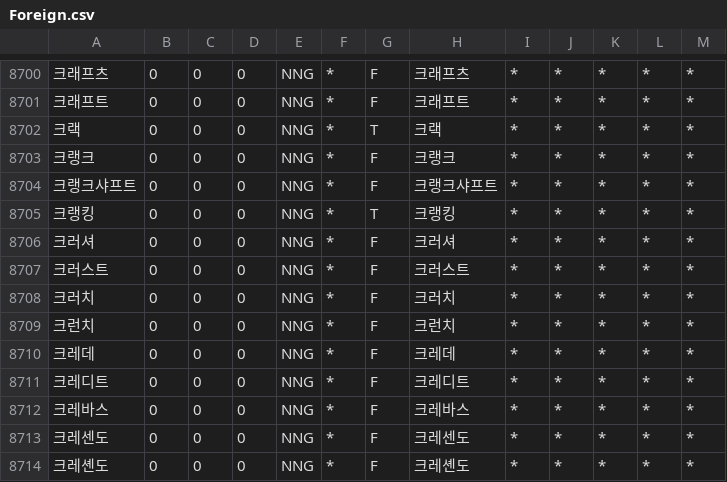
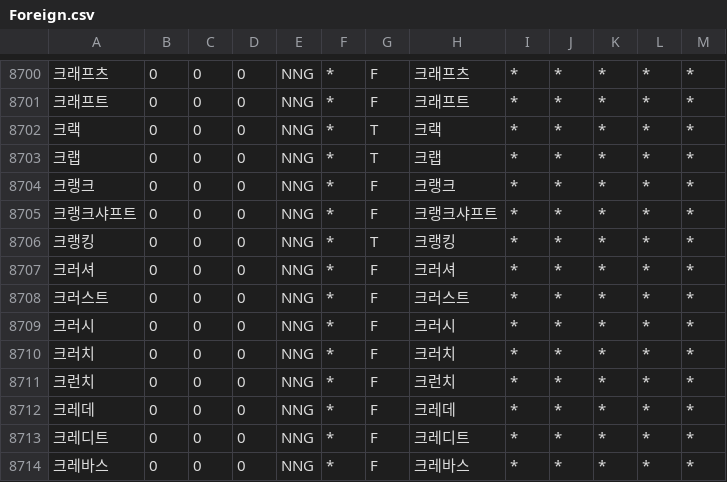
Before and after one commit to deepsearch-hq/mecab-ko-dic, a CSV file: seed/Foreign.csv, drawn as a sheet; only a part is shown, gaps mark what is left out; the shorter side is filled out with more unchanged rows.

Commit message:
* 사전 수정

```diff
--- a/seed/Foreign.csv
+++ b/seed/Foreign.csv
@@ -8702,2 +8702,3 @@
 크랙,0,0,0,NNG,*,T,크랙,*,*,*,*,*
+크랩,0,0,0,NNG,*,T,크랩,*,*,*,*,*
 크랭크,0,0,0,NNG,*,F,크랭크,*,*,*,*,*
@@ -8707,2 +8708,3 @@
 크러스트,0,0,0,NNG,*,F,크러스트,*,*,*,*,*
+크러시,0,0,0,NNG,*,F,크러시,*,*,*,*,*
 크러치,0,0,0,NNG,*,F,크러치,*,*,*,*,*
```
